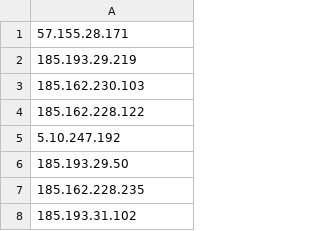
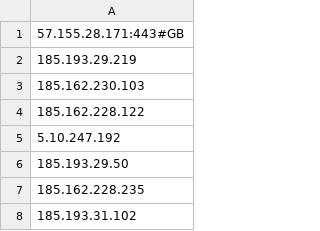
Before and after one commit to riteyee/ip, a CSV file: cdn.csv, drawn as a sheet; only a part is shown.

Commit message:
Update cdn.csv

```diff
--- a/cdn.csv
+++ b/cdn.csv
@@ -1,2 +1,2 @@
-57.155.28.171
+57.155.28.171:443#GB
 185.193.29.219
```
